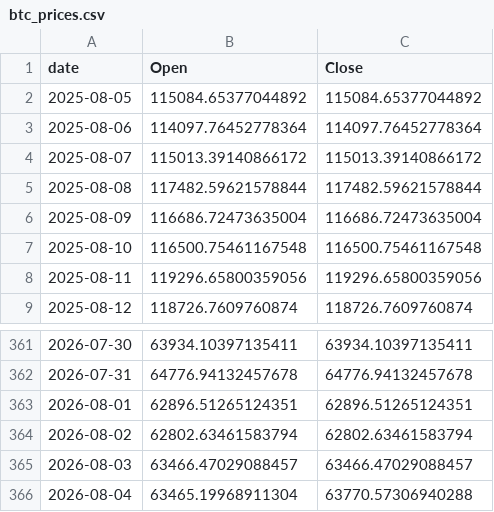
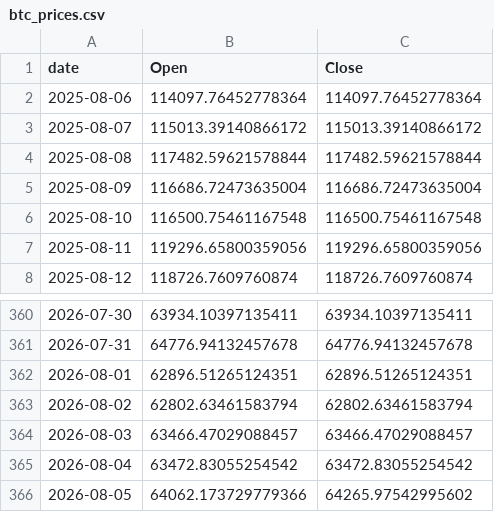
Before and after one commit to Gabrielrr2025/exportbtc, a CSV file: btc_prices.csv, drawn as a sheet; only a part is shown, gaps mark what is left out.

```diff
--- a/btc_prices.csv
+++ b/btc_prices.csv
@@ -1,3 +1,2 @@
 date,Open,Close
-2025-08-05,115084.65377044892,115084.65377044892
 2025-08-06,114097.76452778364,114097.76452778364
@@ -365,2 +364,3 @@ date,Open,Close
 2026-08-03,63466.47029088457,63466.47029088457
-2026-08-04,63465.19968911304,63770.57306940288
+2026-08-04,63472.83055254542,63472.83055254542
+2026-08-05,64062.173729779366,64265.97542995602
```
